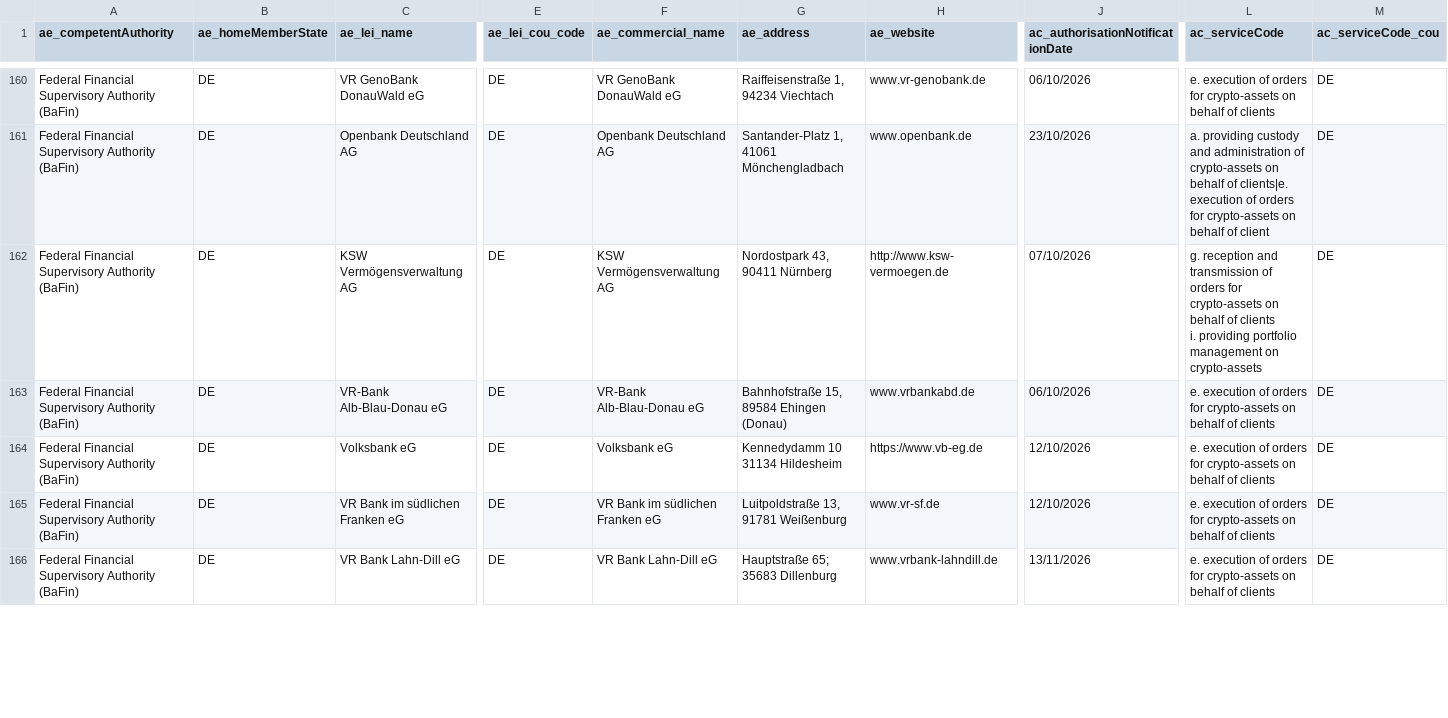
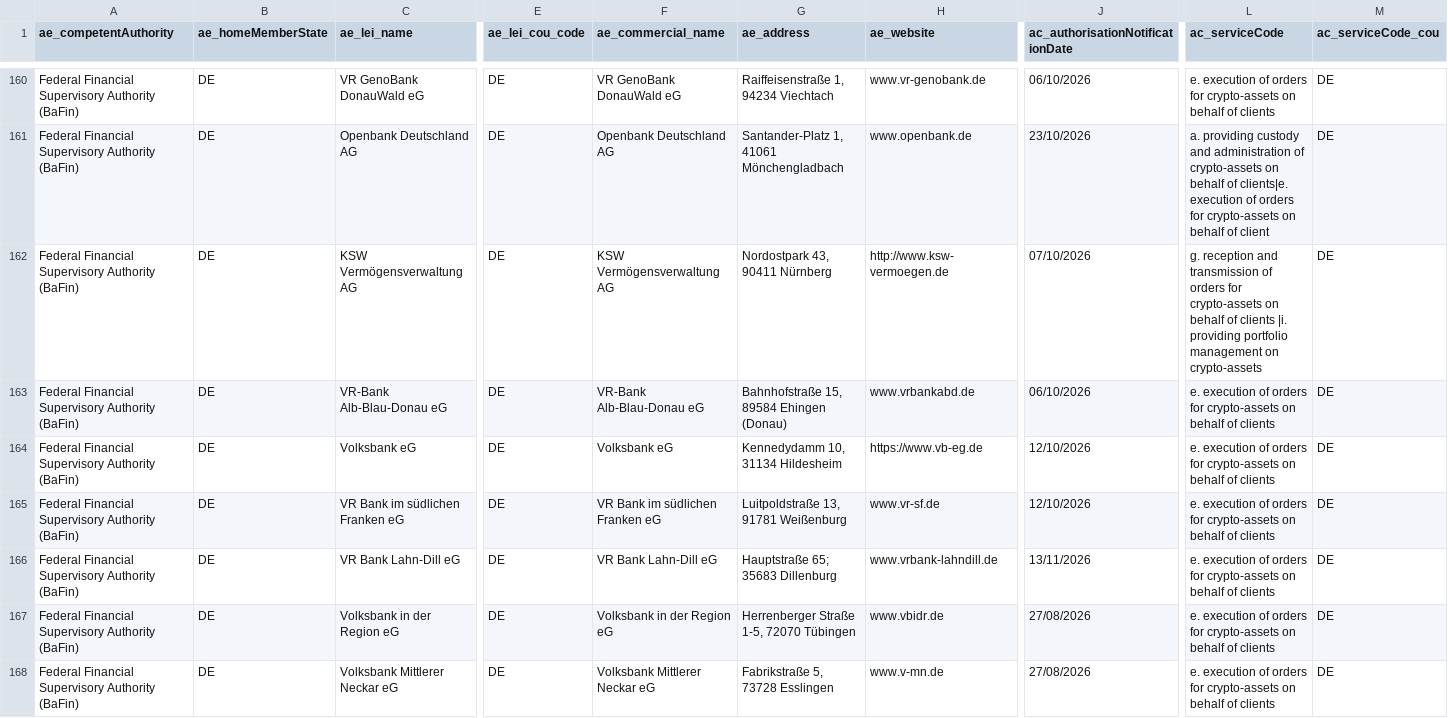
Before and after one commit to CASP-Tracker/mica-register-data, a CSV file: source/CASPS.csv, drawn as a sheet; only a part is shown, gaps mark what is left out; rows hold the shown columns only; ↵ is a line break in a cell; the diff covers the shown part only; the diff names each change by its address in the sheet, - before the commit and + after, or states it on an @@ line.

Commit message:
ESMA refresh 2026-10-22: 376 -> 384 CASPs (8 added, 0 removed), NCASP, EMT and ART unchanged
CASPs added (all DE, BaFin): Volksbank in der Region eG, Volksbank Mittlerer Neckar eG,
Sparda-Bank Baden-Württemberg eG, Raiffeisenbank Eifel eG, Volksbank Niederrhein eG,
Volksbank in Ostwestfalen eG, Volksbank Oberberg eG, Volksbank in der Hohen Mark eG.

```diff
--- a/source/CASPS.csv
+++ b/source/CASPS.csv
-L162 (ac_serviceCode): …of clients ↵ i. providing portfolio…
+L162 (ac_serviceCode): …of clients |i. providing portfolio…
-G164 (ae_address): Kennedydamm 10 ↵ 31134 Hildesheim
+G164 (ae_address): Kennedydamm 10, 31134 Hildesheim
+row 167: Federal Financial Supervisory Authority (BaFin) | DE | Volksbank in der Region eG | DE | Volksbank in der Region eG | Herrenberger Straße 1-5, 72070 Tübingen | www.vbidr.de | 27/08/2026 | e. execution of orders for crypto-assets on behalf of clients | DE
+row 168: Federal Financial Supervisory Authority (BaFin) | DE | Volksbank Mittlerer Neckar eG | DE | Volksbank Mittlerer Neckar eG | Fabrikstraße 5, 73728 Esslingen | www.v-mn.de | 27/08/2026 | e. execution of orders for crypto-assets on behalf of clients | DE
```
Also changed, not shown: 6 added rows and 10 edited cells elsewhere in this file, 3 other files.
